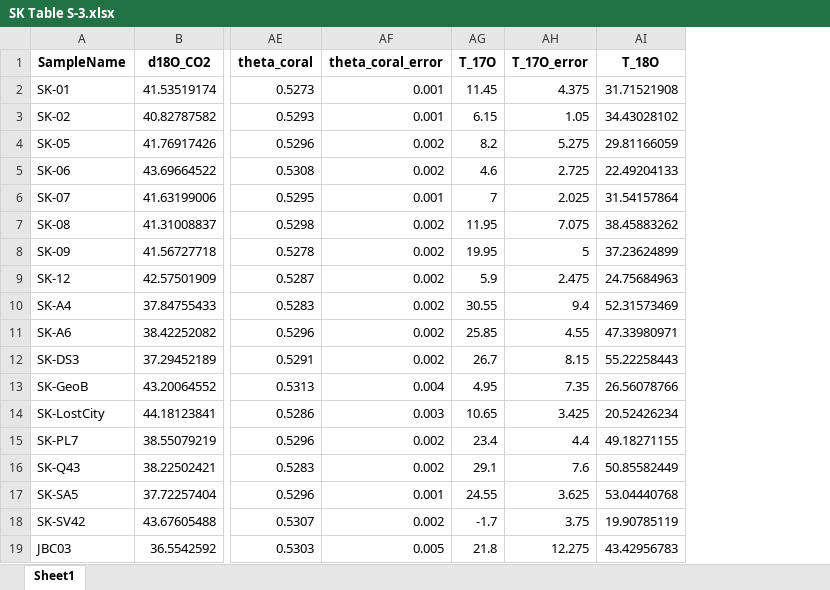
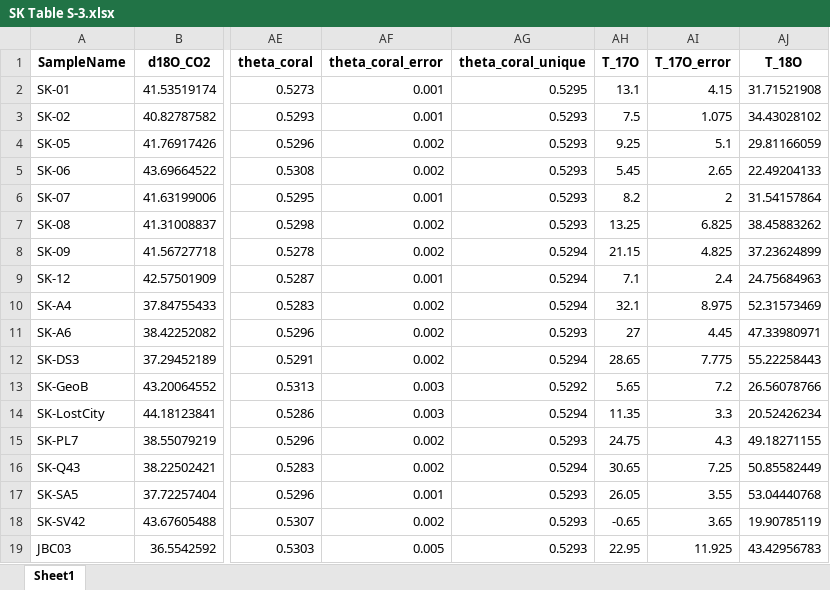
Before and after one commit to davidbajnai/coral-triple-o, an Excel workbook: SK Table S-3.xlsx, sheet Sheet1, drawn as a sheet; only a part is shown, gaps mark what is left out; values as stored, in another font and other column widths than the file's, no borders; addresses are those after the commit; the diff names each change by its address in the sheet, - before the commit and + after, or states it on an @@ line.

```diff
--- a/SK Table S-3.xlsx (sheet Sheet1)
+++ b/SK Table S-3.xlsx (sheet Sheet1)
+column AG (theta_coral_unique), rows 2-19: 0.5295 | 0.5293 | 0.5293 | 0.5293 | 0.5293 | 0.5293 | 0.5294 | 0.5294 | 0.5294 | 0.5293 | 0.5294 | 0.5292 | 0.5294 | 0.5293 | 0.5294 | 0.5293 | 0.5293 | 0.5293
-AH2 (T_17O): 11.45
+AH2 (T_17O): 13.1
-AI2 (T_17O_error): 4.375
+AI2 (T_17O_error): 4.15
-AH3 (T_17O): 6.15
+AH3 (T_17O): 7.5
-AI3 (T_17O_error): 1.05
+AI3 (T_17O_error): 1.075
-AH4 (T_17O): 8.2
+AH4 (T_17O): 9.25
-AI4 (T_17O_error): 5.275
+AI4 (T_17O_error): 5.1
-AH5 (T_17O): 4.6
+AH5 (T_17O): 5.45
-AI5 (T_17O_error): 2.725
+AI5 (T_17O_error): 2.65
-AH6 (T_17O): 7
+AH6 (T_17O): 8.2
-AI6 (T_17O_error): 2.025
+AI6 (T_17O_error): 2
-AH7 (T_17O): 11.95
+AH7 (T_17O): 13.25
-AI7 (T_17O_error): 7.075
+AI7 (T_17O_error): 6.825
-AH8 (T_17O): 19.95
+AH8 (T_17O): 21.15
-AI8 (T_17O_error): 5
+AI8 (T_17O_error): 4.825
-AF9 (theta_coral_error): 0.002
+AF9 (theta_coral_error): 0.001
-AH9 (T_17O): 5.9
+AH9 (T_17O): 7.1
-AI9 (T_17O_error): 2.475
+AI9 (T_17O_error): 2.4
-AH10 (T_17O): 30.55
+AH10 (T_17O): 32.1
-AI10 (T_17O_error): 9.4
+AI10 (T_17O_error): 8.975
-AH11 (T_17O): 25.85
+AH11 (T_17O): 27
-AI11 (T_17O_error): 4.55
+AI11 (T_17O_error): 4.45
-AH12 (T_17O): 26.7
+AH12 (T_17O): 28.65
-AI12 (T_17O_error): 8.15
+AI12 (T_17O_error): 7.775
-AF13 (theta_coral_error): 0.004
+AF13 (theta_coral_error): 0.003
-AH13 (T_17O): 4.95
+AH13 (T_17O): 5.65
-AI13 (T_17O_error): 7.35
+AI13 (T_17O_error): 7.2
-AH14 (T_17O): 10.65
+AH14 (T_17O): 11.35
-AI14 (T_17O_error): 3.425
+AI14 (T_17O_error): 3.3
-AH15 (T_17O): 23.4
+AH15 (T_17O): 24.75
-AI15 (T_17O_error): 4.4
+AI15 (T_17O_error): 4.3
-AH16 (T_17O): 29.1
+AH16 (T_17O): 30.65
-AI16 (T_17O_error): 7.6
+AI16 (T_17O_error): 7.25
-AH17 (T_17O): 24.55
+AH17 (T_17O): 26.05
-AI17 (T_17O_error): 3.625
+AI17 (T_17O_error): 3.55
-AH18 (T_17O): -1.7
+AH18 (T_17O): -0.65
-AI18 (T_17O_error): 3.75
+AI18 (T_17O_error): 3.65
-AH19 (T_17O): 21.8
+AH19 (T_17O): 22.95
-AI19 (T_17O_error): 12.275
+AI19 (T_17O_error): 11.925
```
Also changed, not shown: SK Table S-1.xlsx, SK Table S-3 short.xlsx, 5 other files.
